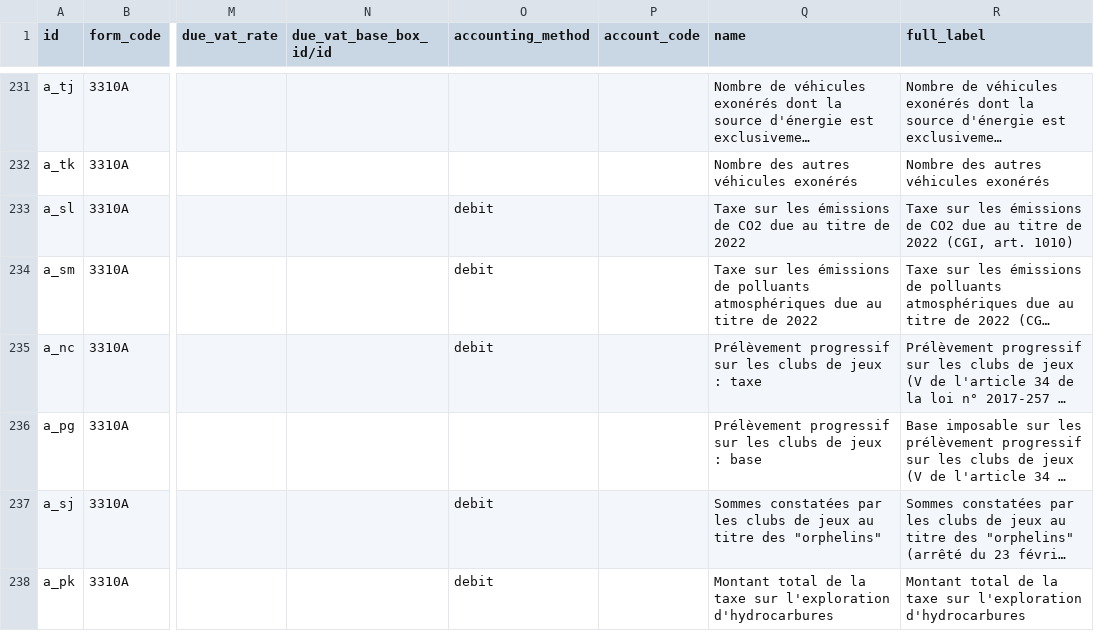
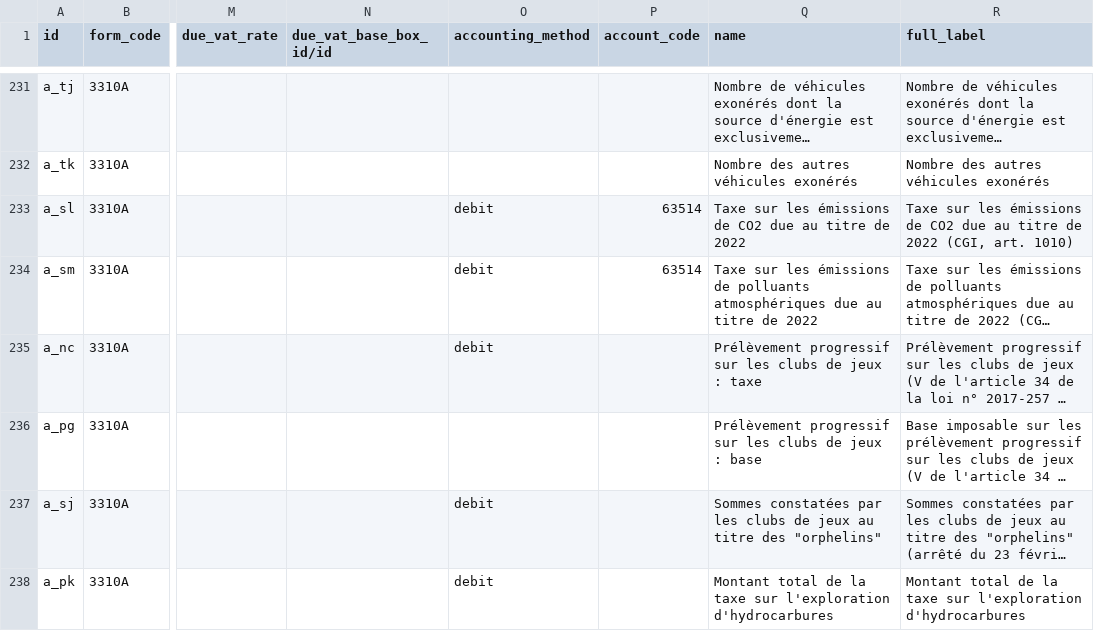
Before and after one commit to Alusage/l10n-france, a CSV file: l10n_fr_account_vat_return/data/l10n.fr.account.vat.box.csv, drawn as a sheet; only a part is shown, gaps mark what is left out; long unchanged cells end in …; the diff names each change by its address in the sheet, - before the commit and + after, or states it on an @@ line.

Commit message:
l10n_fr_account_vat_return: isolate method to setup an existing company that has the l10n_fr standard chart of accounts
Add expense account on some appendix taxes

```diff
--- a/l10n_fr_account_vat_return/data/l10n.fr.account.vat.box.csv
+++ b/l10n_fr_account_vat_return/data/l10n.fr.account.vat.box.csv
-P233:P234 (account_code): (empty)
+P233:P234 (account_code): 63514
```
Also changed, not shown: 1 other file.
